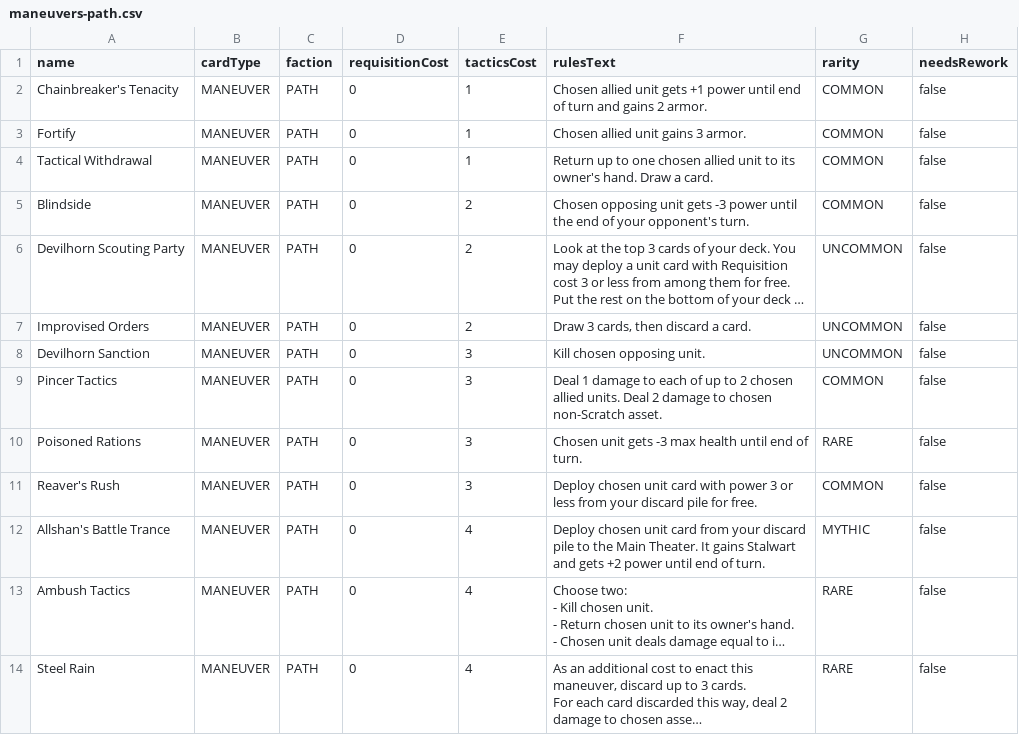
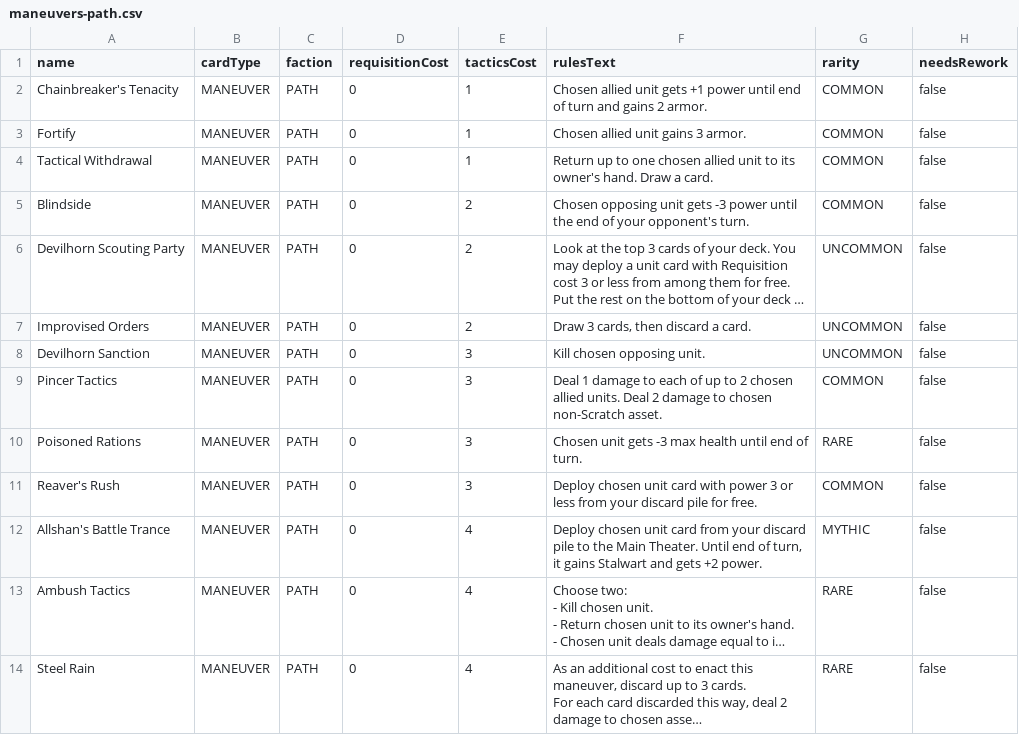
Before and after one commit to hailstorm01/animus-mundi, a CSV file: data/cards/maneuvers-path.csv, drawn as a sheet; long unchanged cells end in …; the diff names each change by its address in the sheet, - before the commit and + after, or states it on an @@ line.

```diff
--- a/data/cards/maneuvers-path.csv
+++ b/data/cards/maneuvers-path.csv
-F12 (rulesText): …Main Theater. It gains Stalwart and gets +2 power until end of turn.
+F12 (rulesText): …Main Theater. Until end of turn, it gains Stalwart and gets +2 power.
```
Also changed, not shown: data/cards/maneuvers-soulless.csv, data/cards/units-and-structures-soulless.csv, 3 other files.
